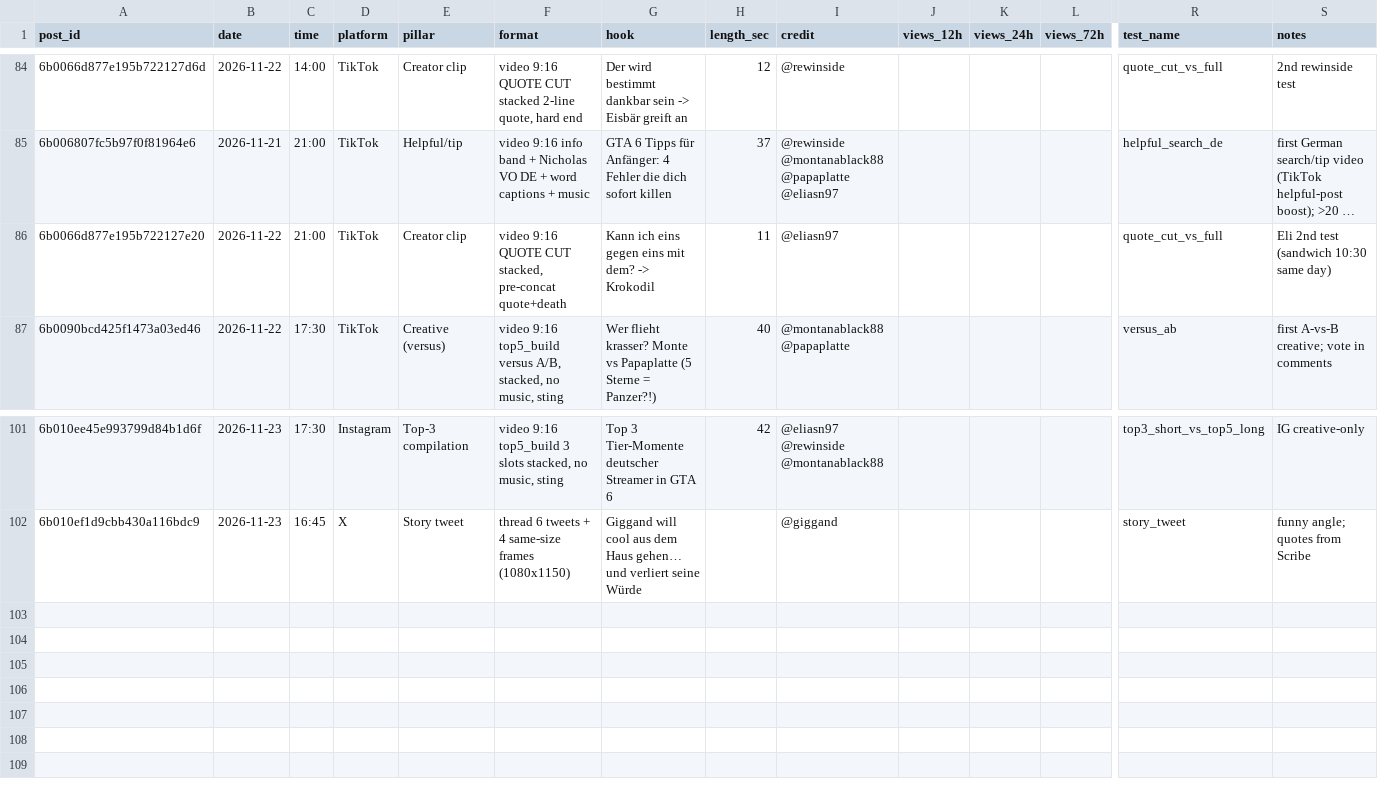
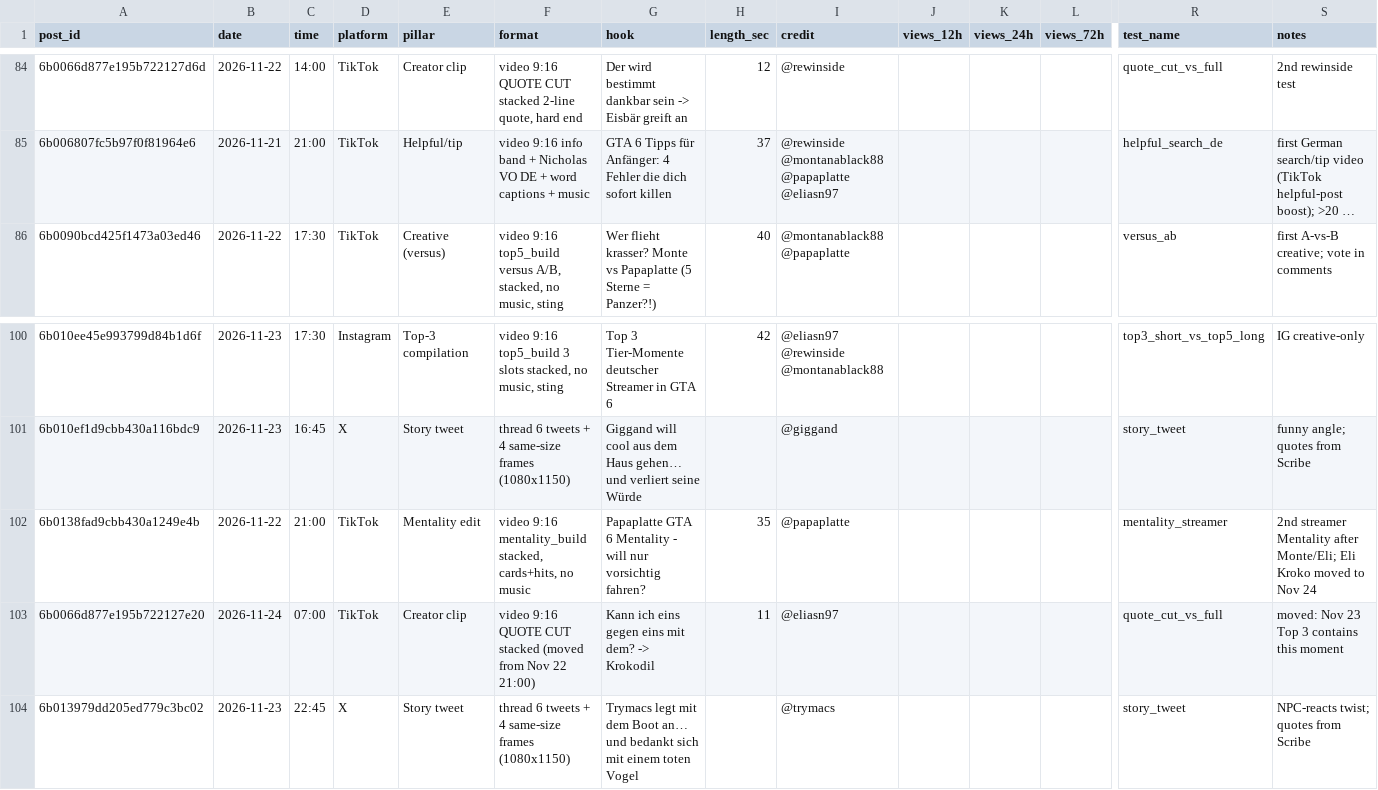
Before and after one commit to 73Cosmin/gta6channel, a CSV file: scoreboard.csv, drawn as a sheet; only a part is shown, gaps mark what is left out; long unchanged cells end in …; removed rows and columns are numbered as before the commit, all else as after; rows hold the shown columns only; the diff names each change by its address in the sheet, - before the commit and + after, or states it on an @@ line.

```diff
--- a/scoreboard.csv
+++ b/scoreboard.csv
-row 86: 6b0066d877e195b722127e20 | 2026-11-22 | 21:00 | TikTok | Creator clip | video 9:16 QUOTE CUT stacked, pre-concat quote+death | Kann ich eins gegen eins mit dem? -> Krokodil | 11 | @eliasn97 |  |  |  | quote_cut_vs_full | Eli 2nd test (sandwich 10:30 same day)
+row 102: 6b0138fad9cbb430a1249e4b | 2026-11-22 | 21:00 | TikTok | Mentality edit | video 9:16 mentality_build stacked, cards+hits, no music | Papaplatte GTA 6 Mentality - will nur vorsichtig fahren? | 35 | @papaplatte |  |  |  | mentality_streamer | 2nd streamer Mentality after Monte/Eli; Eli Kroko moved to Nov 24
+row 103: 6b0066d877e195b722127e20 | 2026-11-24 | 07:00 | TikTok | Creator clip | video 9:16 QUOTE CUT stacked (moved from Nov 22 21:00) | Kann ich eins gegen eins mit dem? -> Krokodil | 11 | @eliasn97 |  |  |  | quote_cut_vs_full | moved: Nov 23 Top 3 contains this moment
+row 104: 6b013979dd205ed779c3bc02 | 2026-11-23 | 22:45 | X | Story tweet | thread 6 tweets + 4 same-size frames (1080x1150) | Trymacs legt mit dem Boot an… und bedankt sich mit einem toten Vogel |  | @trymacs |  |  |  | story_tweet | NPC-reacts twist; quotes from Scribe
```
Also changed, not shown: 8 other files.
